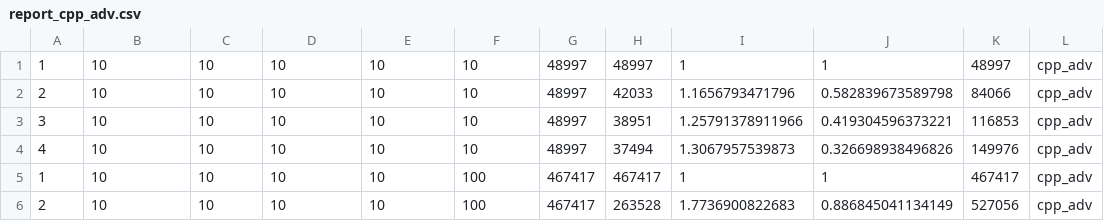
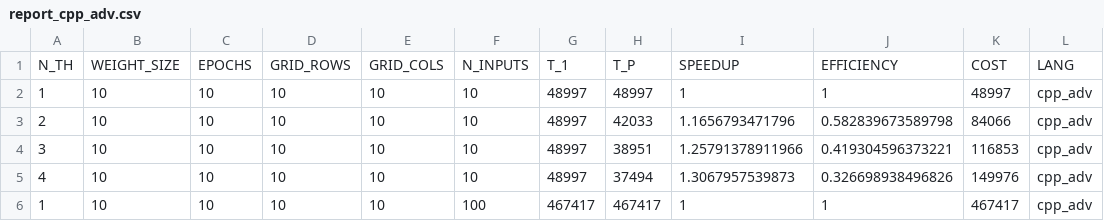
Before and after one commit to bcorrad/CppParSOM, a CSV file: reports/report_cpp_adv.csv, drawn as a sheet; only a part is shown; the shorter side is filled out with more unchanged rows; the diff names each change by its address in the sheet, - before the commit and + after, or states it on an @@ line.

```diff
--- a/reports/report_cpp_adv.csv
+++ b/reports/report_cpp_adv.csv
+row 1: N_TH | WEIGHT_SIZE | EPOCHS | GRID_ROWS | GRID_COLS | N_INPUTS | T_1 | T_P | SPEEDUP | EFFICIENCY | COST | LANG
```
Also changed, not shown: 1 other file.
